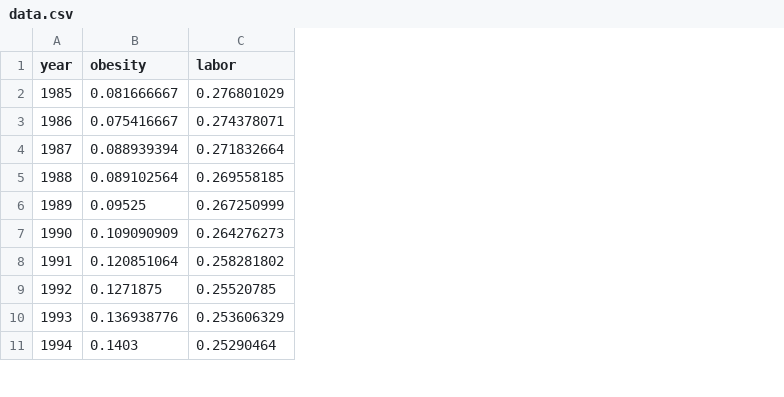
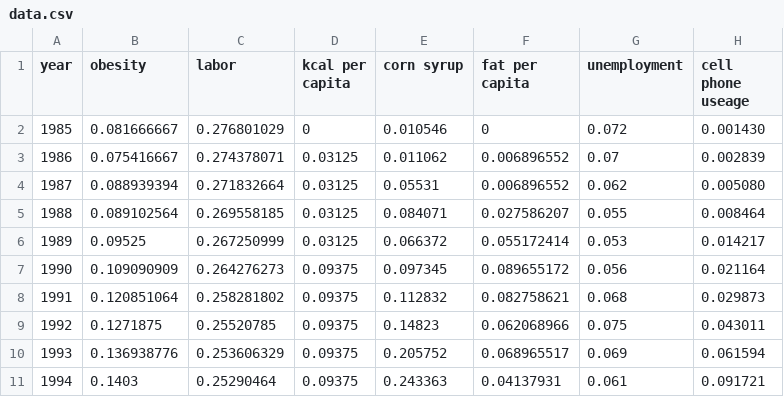
Before and after one commit to JasonPollman/US-Obesity-Trends, a CSV file: data.csv, drawn as a sheet; only a part is shown; the diff names each change by its address in the sheet, - before the commit and + after, or states it on an @@ line.

```diff
--- a/data.csv
+++ b/data.csv
+column D (kcal per capita), rows 2-11: 0 | 0.03125 | 0.03125 | 0.03125 | 0.03125 | 0.09375 | 0.09375 | 0.09375 | 0.09375 | 0.09375
+column E (corn syrup), rows 2-11: 0.010546 | 0.011062 | 0.05531 | 0.084071 | 0.066372 | 0.097345 | 0.112832 | 0.14823 | 0.205752 | 0.243363
+column F (fat per capita), rows 2-11: 0 | 0.006896552 | 0.006896552 | 0.027586207 | 0.055172414 | 0.089655172 | 0.082758621 | 0.062068966 | 0.068965517 | 0.04137931
+column G (unemployment), rows 2-11: 0.072 | 0.07 | 0.062 | 0.055 | 0.053 | 0.056 | 0.068 | 0.075 | 0.069 | 0.061
+column H (cell phone useage), rows 2-11: 0.001430 | 0.002839 | 0.005080 | 0.008464 | 0.014217 | 0.021164 | 0.029873 | 0.043011 | 0.061594 | 0.091721
```
Also changed, not shown: 8 other files.
